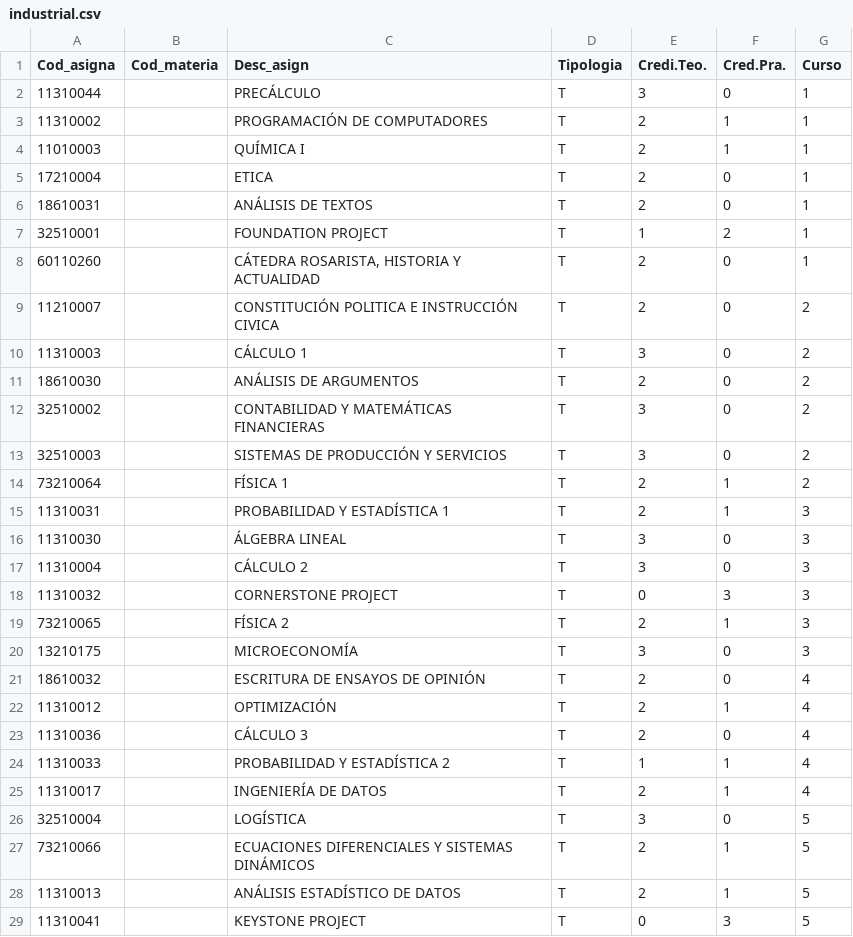
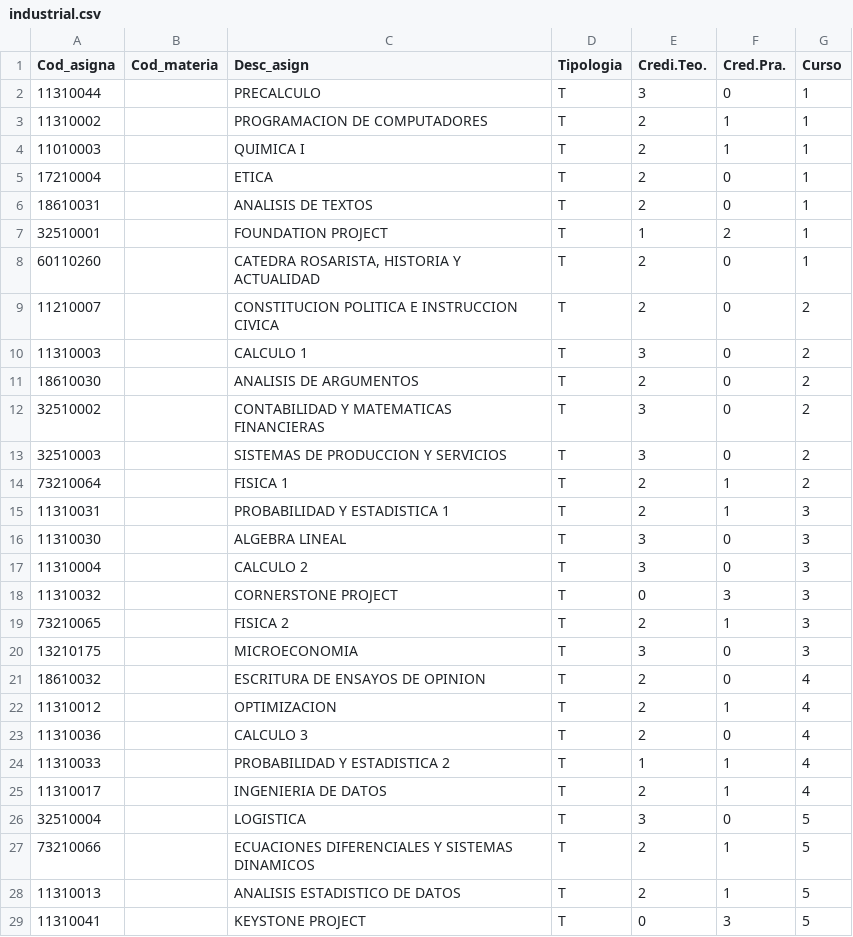
Before and after one commit to Lau-Gonz/next-gen-solutions, a CSV file: data_limpia/industrial.csv, drawn as a sheet; only a part is shown; the diff covers the shown part only.

Commit message:
feature: add more cleanup data

```diff
--- a/data_limpia/industrial.csv
+++ b/data_limpia/industrial.csv
@@ -1,29 +1,29 @@
 Cod_asigna,Cod_materia,Desc_asign,Tipologia,Credi.Teo.,Cred.Pra.,Curso
-11310044,,PRECÁLCULO,T,3,0,1
-11310002,,PROGRAMACIÓN DE COMPUTADORES,T,2,1,1
-11010003,,QUÍMICA I,T,2,1,1
+11310044,,PRECALCULO,T,3,0,1
+11310002,,PROGRAMACION DE COMPUTADORES,T,2,1,1
+11010003,,QUIMICA I,T,2,1,1
 17210004,,ETICA,T,2,0,1
-18610031,,ANÁLISIS DE TEXTOS,T,2,0,1
+18610031,,ANALISIS DE TEXTOS,T,2,0,1
 32510001,,FOUNDATION PROJECT,T,1,2,1
-60110260,,"CÁTEDRA ROSARISTA, HISTORIA Y ACTUALIDAD",T,2,0,1
-11210007,,CONSTITUCIÓN POLITICA E INSTRUCCIÓN CIVICA,T,2,0,2
-11310003,,CÁLCULO 1,T,3,0,2
-18610030,,ANÁLISIS DE ARGUMENTOS,T,2,0,2
-32510002,,CONTABILIDAD Y MATEMÁTICAS FINANCIERAS,T,3,0,2
-32510003,,SISTEMAS DE PRODUCCIÓN Y SERVICIOS,T,3,0,2
-73210064,,FÍSICA 1,T,2,1,2
-11310031,,PROBABILIDAD Y ESTADÍSTICA 1,T,2,1,3
-11310030,,ÁLGEBRA LINEAL,T,3,0,3
-11310004,,CÁLCULO 2,T,3,0,3
+60110260,,"CATEDRA ROSARISTA, HISTORIA Y ACTUALIDAD",T,2,0,1
+11210007,,CONSTITUCION POLITICA E INSTRUCCION CIVICA,T,2,0,2
+11310003,,CALCULO 1,T,3,0,2
+18610030,,ANALISIS DE ARGUMENTOS,T,2,0,2
+32510002,,CONTABILIDAD Y MATEMATICAS FINANCIERAS,T,3,0,2
+32510003,,SISTEMAS DE PRODUCCION Y SERVICIOS,T,3,0,2
+73210064,,FISICA 1,T,2,1,2
+11310031,,PROBABILIDAD Y ESTADISTICA 1,T,2,1,3
+11310030,,ALGEBRA LINEAL,T,3,0,3
+11310004,,CALCULO 2,T,3,0,3
 11310032,,CORNERSTONE PROJECT,T,0,3,3
-73210065,,FÍSICA 2,T,2,1,3
-13210175,,MICROECONOMÍA,T,3,0,3
-18610032,,ESCRITURA DE ENSAYOS DE OPINIÓN,T,2,0,4
-11310012,,OPTIMIZACIÓN,T,2,1,4
-11310036,,CÁLCULO 3,T,2,0,4
-11310033,,PROBABILIDAD Y ESTADÍSTICA 2,T,1,1,4
-11310017,,INGENIERÍA DE DATOS,T,2,1,4
-32510004,,LOGÍSTICA,T,3,0,5
-73210066,,ECUACIONES DIFERENCIALES Y SISTEMAS DINÁMICOS,T,2,1,5
-11310013,,ANÁLISIS ESTADÍSTICO DE DATOS,T,2,1,5
+73210065,,FISICA 2,T,2,1,3
+13210175,,MICROECONOMIA,T,3,0,3
+18610032,,ESCRITURA DE ENSAYOS DE OPINION,T,2,0,4
+11310012,,OPTIMIZACION,T,2,1,4
+11310036,,CALCULO 3,T,2,0,4
+11310033,,PROBABILIDAD Y ESTADISTICA 2,T,1,1,4
+11310017,,INGENIERIA DE DATOS,T,2,1,4
+32510004,,LOGISTICA,T,3,0,5
+73210066,,ECUACIONES DIFERENCIALES Y SISTEMAS DINAMICOS,T,2,1,5
+11310013,,ANALISIS ESTADISTICO DE DATOS,T,2,1,5
 11310041,,KEYSTONE PROJECT,T,0,3,5
```
Also changed, not shown: 19 edited cells elsewhere in this file, data_limpia/electronica.csv, 1 other file.
